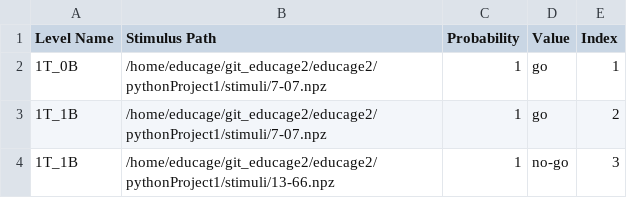
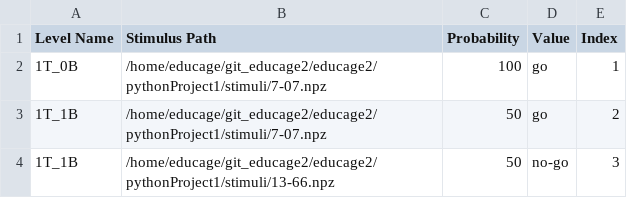
Before and after one commit to noamashk1/educage2, a CSV file: pythonProject1/Levels/amichai_2first_levels.csv, drawn as a sheet.

```diff
--- a/pythonProject1/Levels/amichai_2first_levels.csv
+++ b/pythonProject1/Levels/amichai_2first_levels.csv
@@ -1,4 +1,4 @@
 Level Name,Stimulus Path,Probability,Value,Index
-1T_0B,/home/educage/git_educage2/educage2/pythonProject1/stimuli/7-07.npz,1,go,1
-1T_1B,/home/educage/git_educage2/educage2/pythonProject1/stimuli/7-07.npz,1,go,2
-1T_1B,/home/educage/git_educage2/educage2/pythonProject1/stimuli/13-66.npz,1,no-go,3
+1T_0B,/home/educage/git_educage2/educage2/pythonProject1/stimuli/7-07.npz,100,go,1
+1T_1B,/home/educage/git_educage2/educage2/pythonProject1/stimuli/7-07.npz,50,go,2
+1T_1B,/home/educage/git_educage2/educage2/pythonProject1/stimuli/13-66.npz,50,no-go,3
```
Also changed, not shown: pythonProject1/Levels/pilot_amichai_2en_phase.csv, 19 other files.
